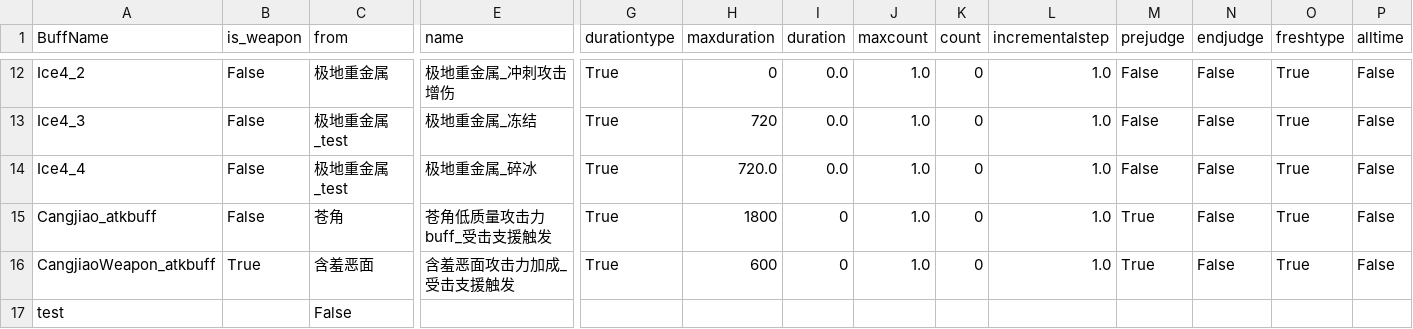
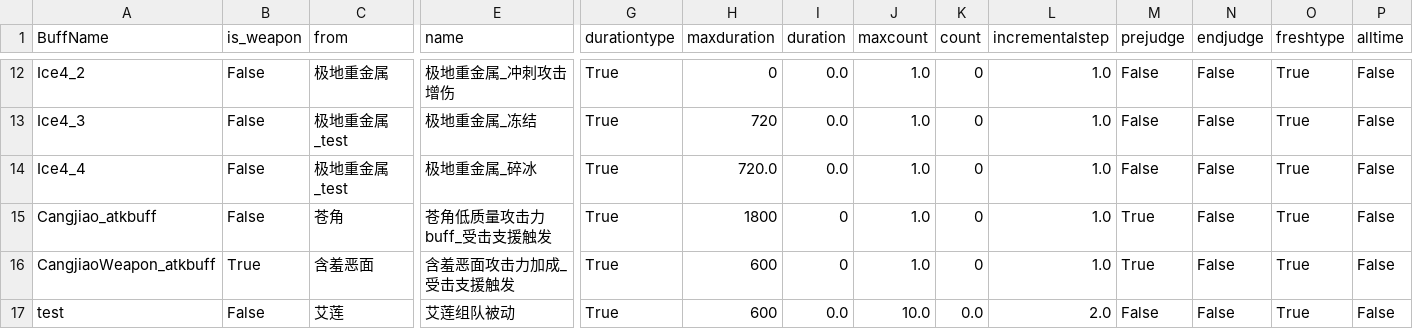
Before and after one commit to h1531095/ZSim, a CSV file: data/激活判断.csv, drawn as a sheet; only a part is shown, gaps mark what is left out; the diff covers the shown part only; the diff names each change by its address in the sheet, - before the commit and + after, or states it on an @@ line.

```diff
--- a/data/激活判断.csv
+++ b/data/激活判断.csv
-B17 (is_weapon): (empty)
+B17 (is_weapon): False
-C17 (from): False
+C17 (from): 艾莲
-E17 (name): (empty)
+E17 (name): 艾莲组队被动
-G17 (durationtype): (empty)
+G17 (durationtype): True
-H17 (maxduration): (empty)
+H17 (maxduration): 600
-I17 (duration): (empty)
+I17 (duration): 0.0
-J17 (maxcount): (empty)
+J17 (maxcount): 10.0
-K17 (count): (empty)
+K17 (count): 0.0
-L17 (incrementalstep): (empty)
+L17 (incrementalstep): 2.0
-M17 (prejudge): (empty)
+M17 (prejudge): False
-N17 (endjudge): (empty)
+N17 (endjudge): False
-O17 (freshtype): (empty)
+O17 (freshtype): True
-P17 (alltime): (empty)
+P17 (alltime): False
```
Also changed, not shown: 9 edited cells elsewhere in this file, data/Buff效果.csv, data/skill.csv, 7 other files.
